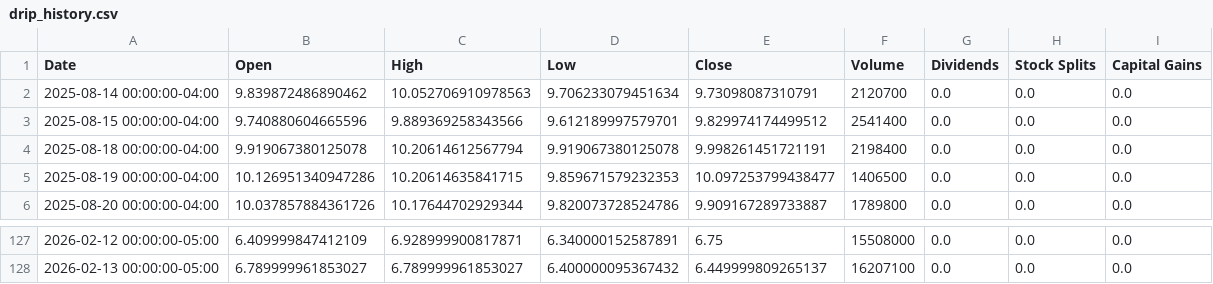
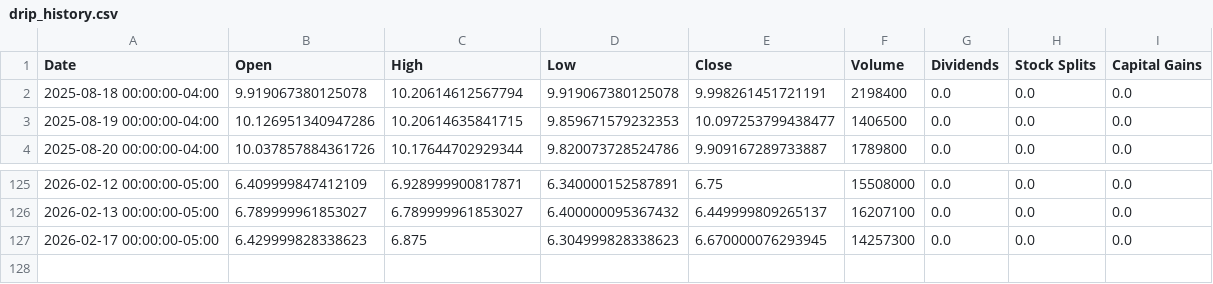
Before and after one commit to richardchitman-prog/fixed-reit-tracker, a CSV file: public/data/drip_history.csv, drawn as a sheet; only a part is shown, gaps mark what is left out; removed rows and columns are numbered as before the commit, all else as after; the diff names each change by its address in the sheet, - before the commit and + after, or states it on an @@ line.

```diff
--- a/public/data/drip_history.csv
+++ b/public/data/drip_history.csv
-row 2: 2025-08-14 00:00:00-04:00 | 9.839872486890462 | 10.052706910978563 | 9.706233079451634 | 9.73098087310791 | 2120700 | 0.0 | 0.0 | 0.0
-row 3: 2025-08-15 00:00:00-04:00 | 9.740880604665596 | 9.889369258343566 | 9.612189997579701 | 9.829974174499512 | 2541400 | 0.0 | 0.0 | 0.0
+row 127: 2026-02-17 00:00:00-05:00 | 6.429999828338623 | 6.875 | 6.304999828338623 | 6.670000076293945 | 14257300 | 0.0 | 0.0 | 0.0
```
Also changed, not shown: public/data/arr_history.csv, public/data/divo_history.csv, 38 other files.
